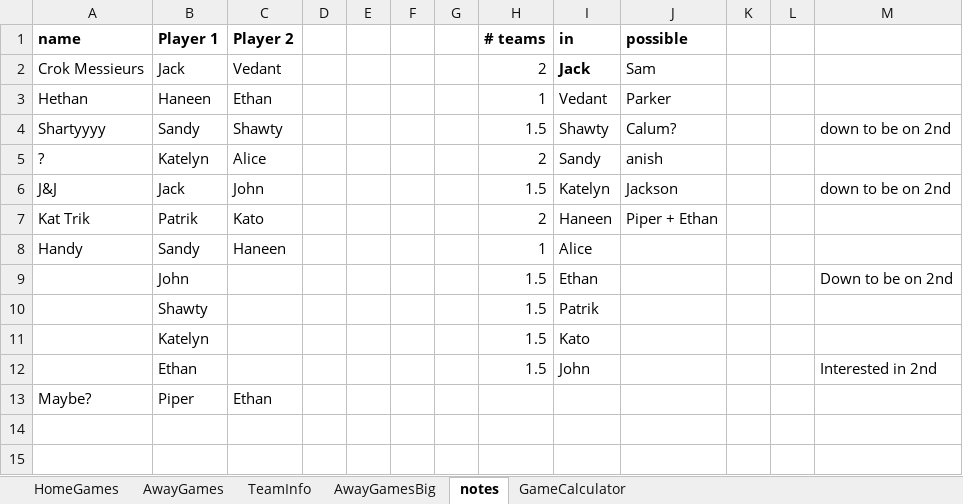
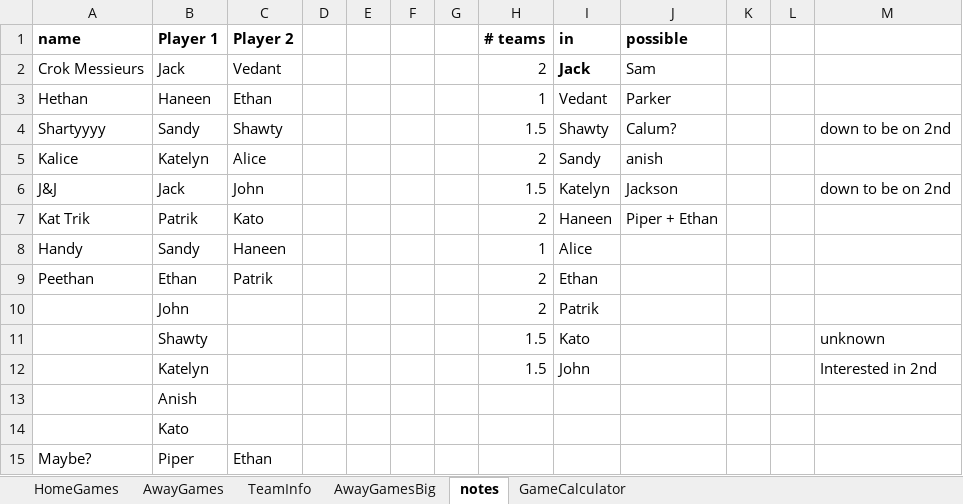
Before and after one commit to JJEW22/JJEW22.github.io, an Excel workbook: static/jpFlicksSeason2.xlsx, sheet notes, drawn as a sheet; values as stored, in another font and other column widths than the file's, no borders; removed rows and columns are numbered as before the commit, all else as after; the diff names each change by its address in the sheet, - before the commit and + after, or states it on an @@ line.

```diff
--- a/static/jpFlicksSeason2.xlsx (sheet notes)
+++ b/static/jpFlicksSeason2.xlsx (sheet notes)
-A5 (name): ?
+A5 (name): Kalice
-row 9:  | John |  |  |  |  |  | 1.5 | Ethan |  |  |  | Down to be on 2nd
-row 10:  | Shawty |  |  |  |  |  | 1.5 | Patrik
+row 9: Peethan | Ethan | Patrik |  |  |  |  | 2 | Ethan
+row 10:  | John |  |  |  |  |  | 2 | Patrik
-B11 (Player 1): Katelyn
+B11 (Player 1): Shawty
-M11: (empty)
+M11: unknown
-B12 (Player 1): Ethan
+B12 (Player 1): Katelyn
+row 13:  | Anish
+row 14:  | Kato
```
Also changed, not shown: 2 other files.
